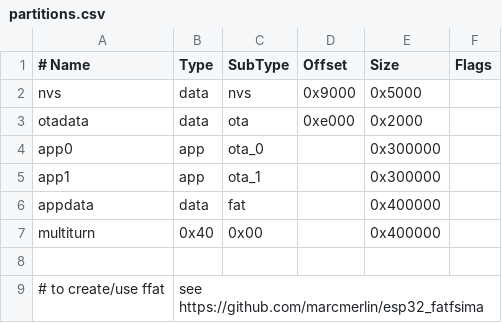
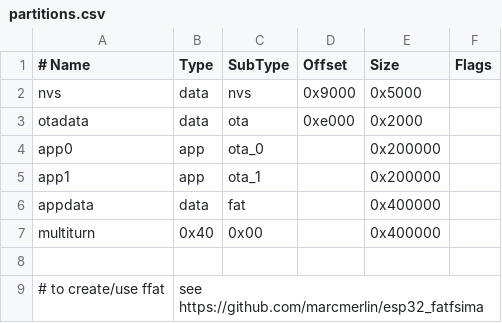
Before and after one commit to elliotwoods/MuscleMemory, a CSV file: Firmware/partitions.csv, drawn as a sheet.

```diff
--- a/Firmware/partitions.csv
+++ b/Firmware/partitions.csv
@@ -3,4 +3,4 @@ nvs,		data,	nvs,		0x9000, 	0x5000,
 otadata,	data,	ota,		0xe000,		0x2000,
-app0,		app,	ota_0,		,			0x300000,
-app1,		app,	ota_1,		,			0x300000,
+app0,		app,	ota_0,		,			0x200000,
+app1,		app,	ota_1,		,			0x200000,
 appdata,	data,	fat,		,			0x400000,
```
Also changed, not shown: 4 other files.
